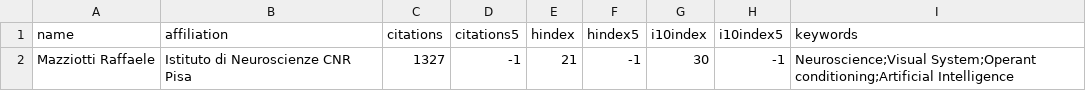
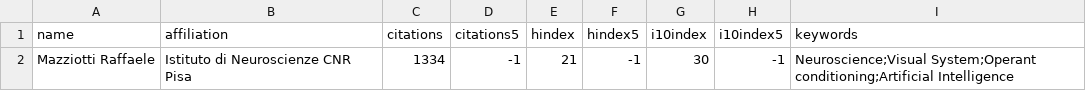
Before and after one commit to raffaelemazziotti/RM_info, a CSV file: data/scholar_author_info.csv, drawn as a sheet.

Commit message:
Automated weekly data refresh

```diff
--- a/data/scholar_author_info.csv
+++ b/data/scholar_author_info.csv
@@ -1,2 +1,2 @@
 name,affiliation,citations,citations5,hindex,hindex5,i10index,i10index5,keywords
-Mazziotti Raffaele,Istituto di Neuroscienze CNR Pisa,1327,-1,21,-1,30,-1,Neuroscience;Visual System;Operant conditioning;Artificial Intelligence
+Mazziotti Raffaele,Istituto di Neuroscienze CNR Pisa,1334,-1,21,-1,30,-1,Neuroscience;Visual System;Operant conditioning;Artificial Intelligence
```
Also changed, not shown: 5 other files.
